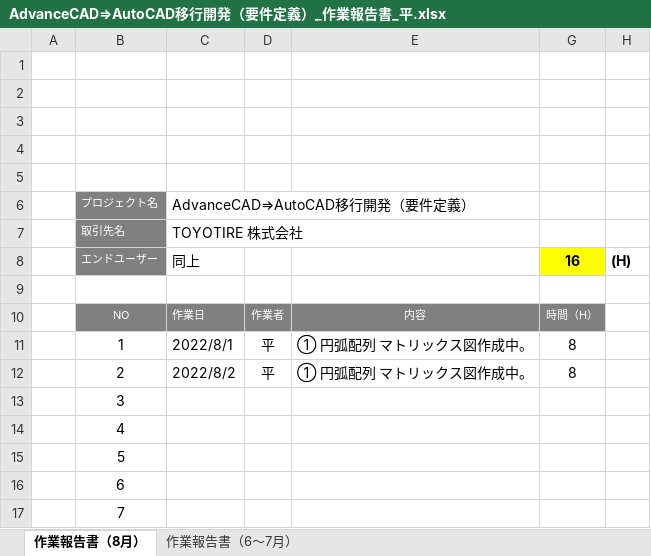
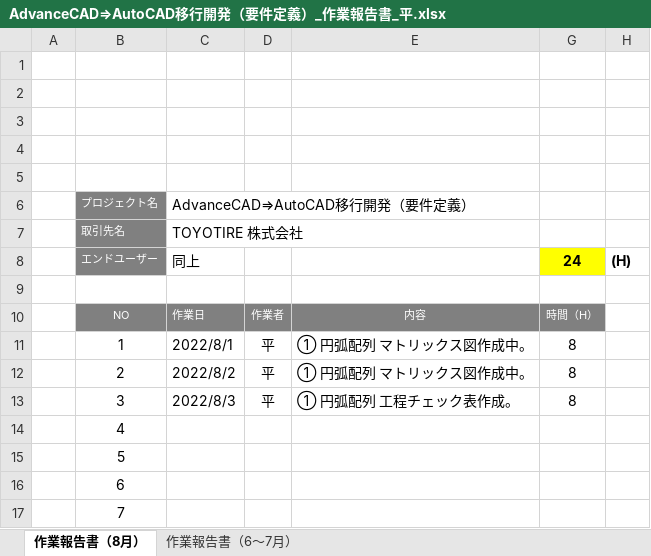
Before and after one commit to ichiro-uehara/TOYOTIRE_BRAND, an Excel workbook: 作業報告書/AdvanceCAD⇒AutoCAD移行開発（要件定義）_作業報告書_平.xlsx, sheet 作業報告書（8月）, drawn as a sheet; only a part is shown; values as stored, in another font and other column widths than the file's, no borders; charts and pictures and conditional formats not drawn; the diff names each change by its address in the sheet, - before the commit and + after, or states it on an @@ line.

Commit message:
[update] 作業報告書 2022/08/03分追記。

```diff
--- a/作業報告書/AdvanceCAD⇒AutoCAD移行開発（要件定義）_作業報告書_平.xlsx (sheet 作業報告書（8月）)
+++ b/作業報告書/AdvanceCAD⇒AutoCAD移行開発（要件定義）_作業報告書_平.xlsx (sheet 作業報告書（8月）)
-G8: 16
+G8: 24
-C13 (AdvanceCAD⇒AutoCAD移行開発（要件定義）): (empty)
+C13 (AdvanceCAD⇒AutoCAD移行開発（要件定義）): 2022/8/3
-D13: (empty)
+D13: 平
-E13: (empty)
+E13: ① 円弧配列 工程チェック表作成。
-G13: (empty)
+G13: 8
```
Also changed, not shown: 2 other files.
